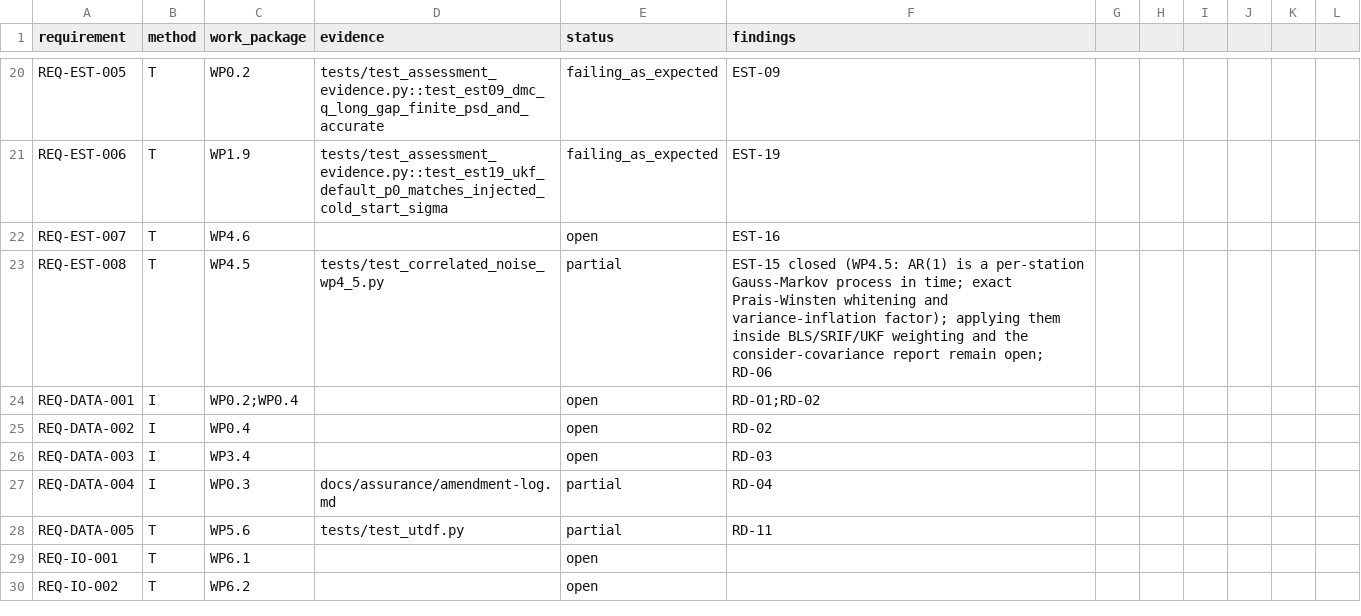
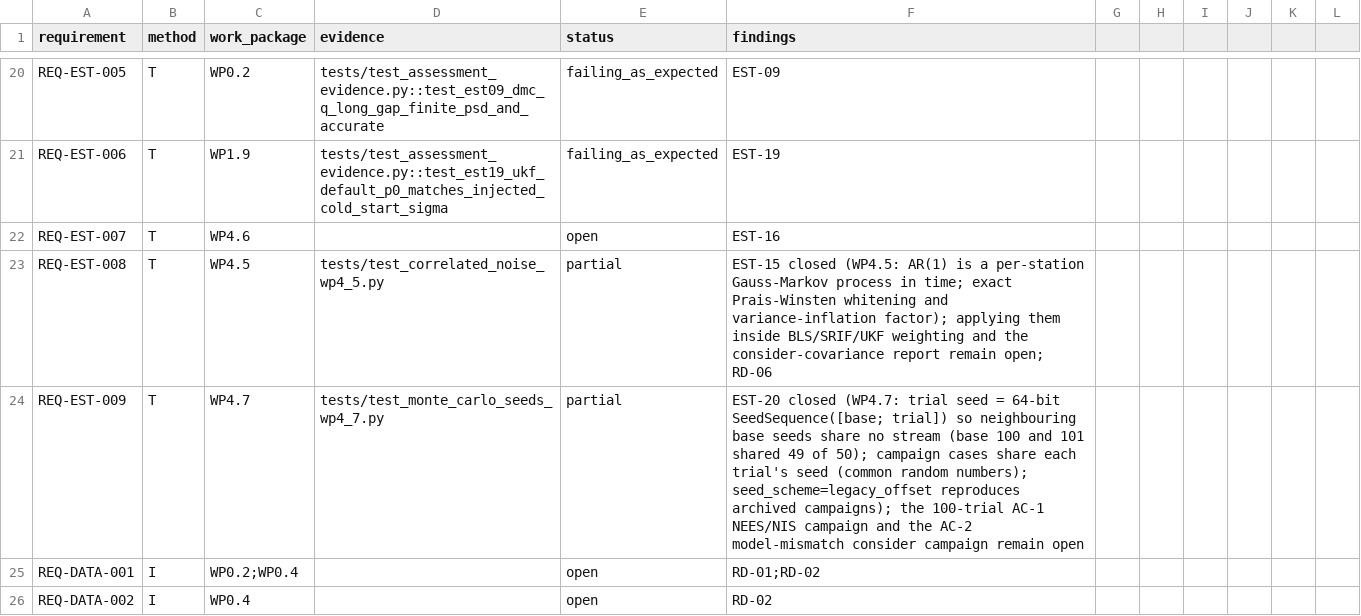
Before and after one commit to halici21/lunar-orbit-determination, a CSV file: docs/assurance/verification-matrix.csv, drawn as a sheet; only a part is shown, gaps mark what is left out; the shorter side is filled out with more unchanged rows.

```diff
--- a/docs/assurance/verification-matrix.csv
+++ b/docs/assurance/verification-matrix.csv
@@ -23,2 +23,3 @@ REQ-EST-007,T,WP4.6,,open,EST-16
 REQ-EST-008,T,WP4.5,tests/test_correlated_noise_wp4_5.py,partial,EST-15 closed (WP4.5: AR(1) is a per-station Gauss-Markov process in time; exact Prais-Winsten whitening and variance-inflation factor); applying them inside BLS/SRIF/UKF weighting and the consider-covariance report remain open; RD-06
+REQ-EST-009,T,WP4.7,tests/test_monte_carlo_seeds_wp4_7.py,partial,EST-20 closed (WP4.7: trial seed = 64-bit SeedSequence([base; trial]) so neighbouring base seeds share no stream (base 100 and 101 shared 49 of 50); campaign cases share each trial's seed (common random numbers); seed_scheme=legacy_offset reproduces archived campaigns); the 100-trial AC-1 NEES/NIS campaign and the AC-2 model-mismatch consider campaign remain open
 REQ-DATA-001,I,WP0.2;WP0.4,,open,RD-01;RD-02
```
Also changed, not shown: 6 other files.
